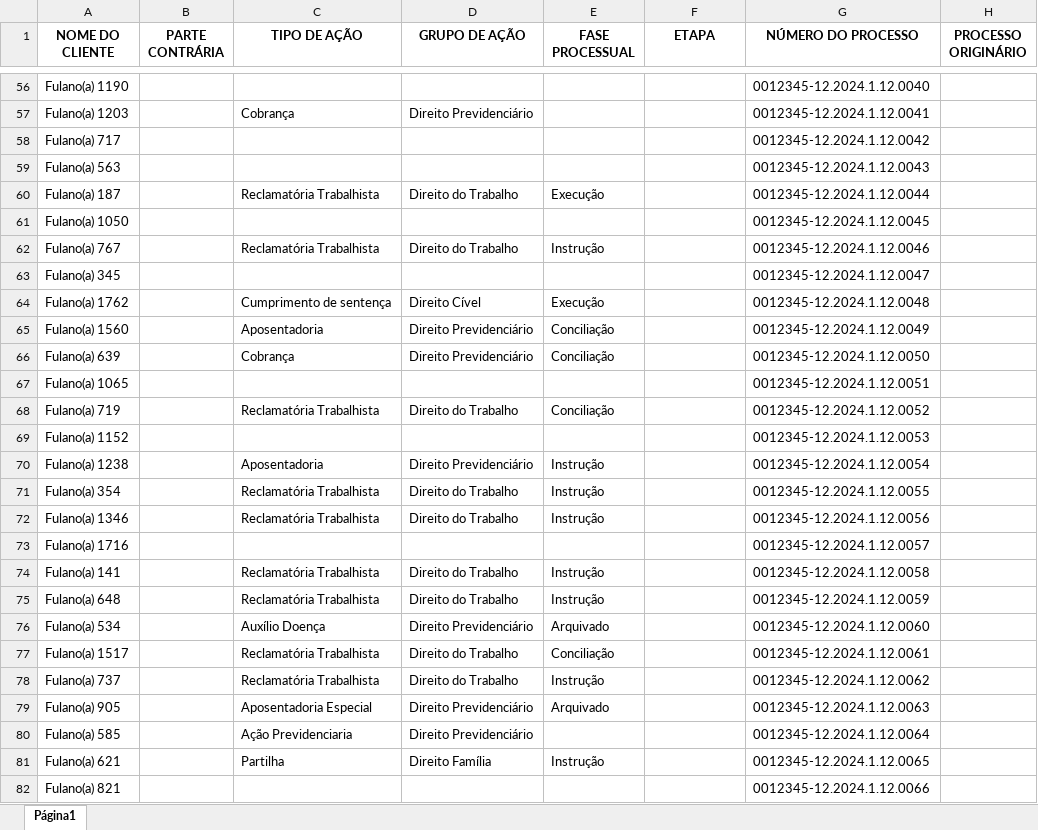
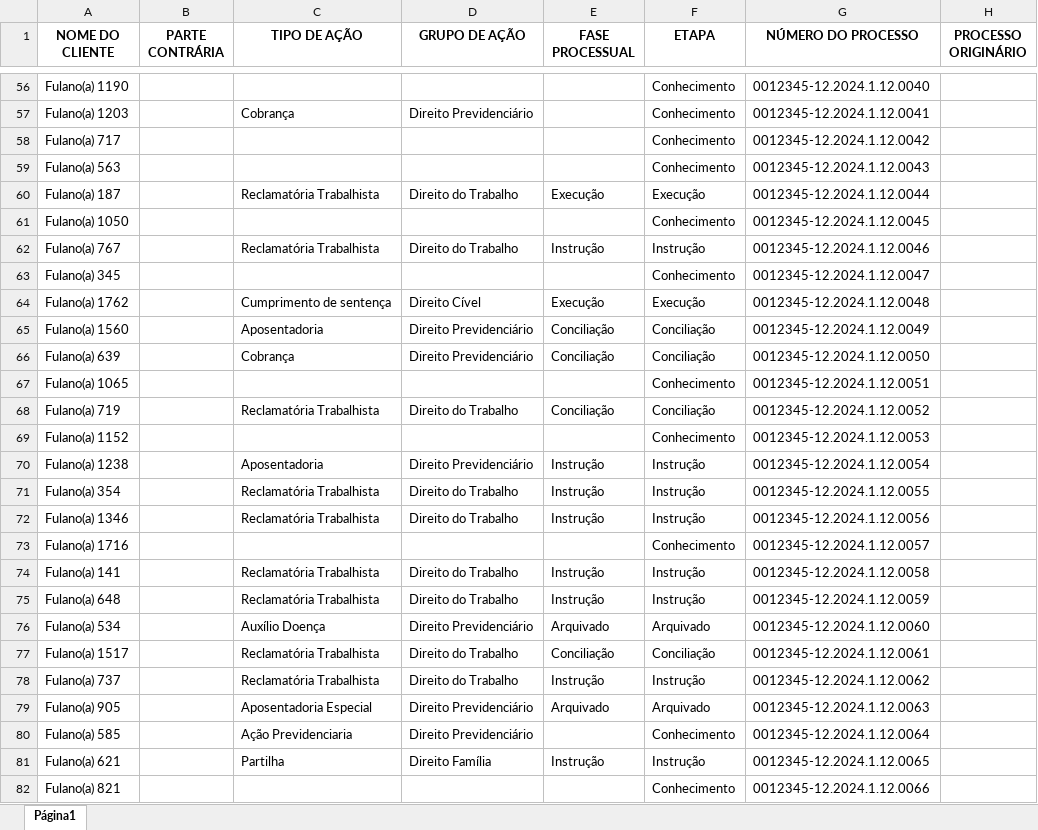
Before and after one commit to MarkFantini/ADVBOX-Teste, an Excel workbook: PROCESSOS - 92577.xlsx, sheet Página1, drawn as a sheet; only a part is shown, gaps mark what is left out; values as stored, in another font and other column widths than the file's, no borders; the diff covers the shown part only; the diff names each change by its address in the sheet, - before the commit and + after, or states it on an @@ line.

```diff
--- a/PROCESSOS - 92577.xlsx (sheet Página1)
+++ b/PROCESSOS - 92577.xlsx (sheet Página1)
-F56:F59 (ETAPA): (empty)
+F56:F59 (ETAPA): Conhecimento
-F60 (ETAPA): (empty)
+F60 (ETAPA): Execução
-F61 (ETAPA): (empty)
+F61 (ETAPA): Conhecimento
-F62 (ETAPA): (empty)
+F62 (ETAPA): Instrução
-F63 (ETAPA): (empty)
+F63 (ETAPA): Conhecimento
-F64 (ETAPA): (empty)
+F64 (ETAPA): Execução
-F65:F66 (ETAPA): (empty)
+F65:F66 (ETAPA): Conciliação
-F67 (ETAPA): (empty)
+F67 (ETAPA): Conhecimento
-F68 (ETAPA): (empty)
+F68 (ETAPA): Conciliação
-F69 (ETAPA): (empty)
+F69 (ETAPA): Conhecimento
-F70:F72 (ETAPA): (empty)
+F70:F72 (ETAPA): Instrução
-F73 (ETAPA): (empty)
+F73 (ETAPA): Conhecimento
-F74:F75 (ETAPA): (empty)
+F74:F75 (ETAPA): Instrução
-F76 (ETAPA): (empty)
+F76 (ETAPA): Arquivado
-F77 (ETAPA): (empty)
+F77 (ETAPA): Conciliação
-F78 (ETAPA): (empty)
+F78 (ETAPA): Instrução
-F79 (ETAPA): (empty)
+F79 (ETAPA): Arquivado
-F80 (ETAPA): (empty)
+F80 (ETAPA): Conhecimento
-F81 (ETAPA): (empty)
+F81 (ETAPA): Instrução
-F82 (ETAPA): (empty)
+F82 (ETAPA): Conhecimento
```
Also changed, not shown: 728 edited cells elsewhere in this sheet, CLIENTES - 92577.xlsx, 3 other files.
